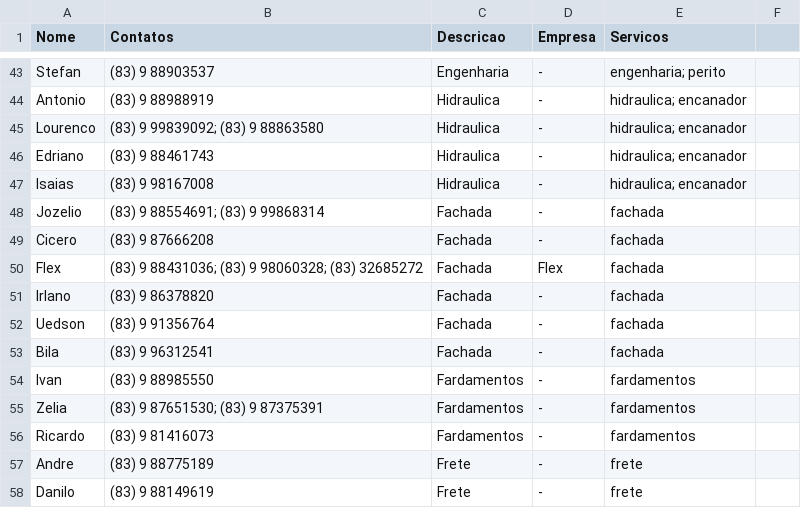
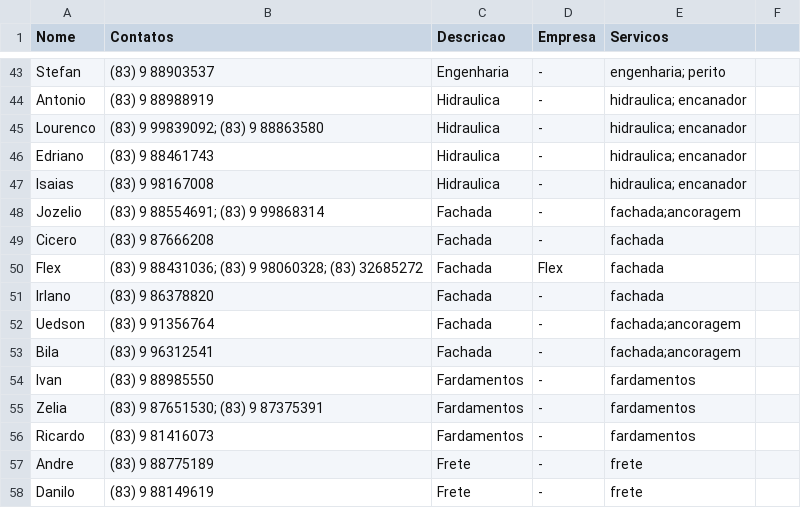
Before and after one commit to prdm0/contatos_asconpb, a CSV file: banco_dados_contatos_condominio.csv, drawn as a sheet; only a part is shown, gaps mark what is left out.

```diff
--- a/banco_dados_contatos_condominio.csv
+++ b/banco_dados_contatos_condominio.csv
@@ -47,3 +47,3 @@ Edriano,(83) 9 88461743,Hidraulica,-,hidraulica; encanador
 Isaias,(83) 9 98167008,Hidraulica,-,hidraulica; encanador
-Jozelio,(83) 9 88554691; (83) 9 99868314,Fachada,-,fachada
+Jozelio,(83) 9 88554691; (83) 9 99868314,Fachada,-,fachada;ancoragem
 Cicero,(83) 9 87666208,Fachada,-,fachada
@@ -51,4 +51,4 @@ Flex,(83) 9 88431036; (83) 9 98060328; (83) 32685272,Fachada,Flex,fachada
 Irlano,(83) 9 86378820,Fachada,-,fachada
-Uedson,(83) 9 91356764,Fachada,-,fachada
-Bila,(83) 9 96312541,Fachada,-,fachada
+Uedson,(83) 9 91356764,Fachada,-,fachada;ancoragem
+Bila,(83) 9 96312541,Fachada,-,fachada;ancoragem
 Ivan,(83) 9 88985550,Fardamentos,-,fardamentos
```
Also changed, not shown: 2 other files.
